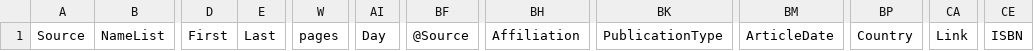
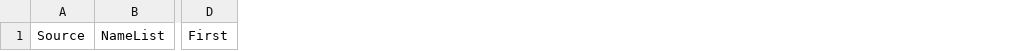
Before and after one commit to ftmachado/schema-similarity, a CSV file: out/etapa3_camposConsolidados.csv, drawn as a sheet; only a part is shown, gaps mark what is left out; the diff names each change by its address in the sheet, - before the commit and + after, or states it on an @@ line.

```diff
--- a/out/etapa3_camposConsolidados.csv
+++ b/out/etapa3_camposConsolidados.csv
-column E, row 1: Last
-column W, row 1: pages
-column AI, row 1: Day
-column BF, row 1: @Source
-column BH, row 1: Affiliation
-column BK, row 1: PublicationType
-column BM, row 1: ArticleDate
-column BP, row 1: Country
-column CA, row 1: Link
-column CE, row 1: ISBN
```
Also changed, not shown: out/etapa1_listaReferencias1.csv, out/etapa3_matrizUnicaResultados.csv, 6 other files.
